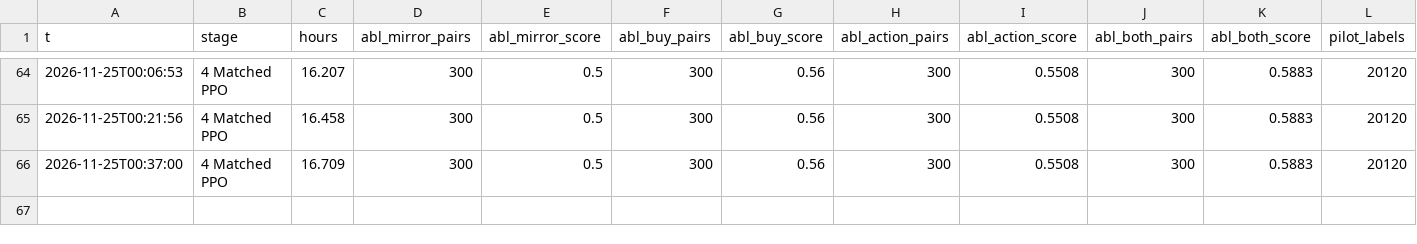
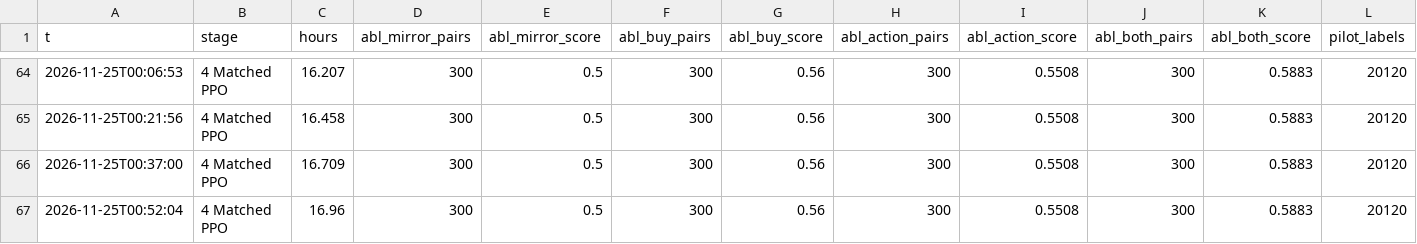
Before and after one commit to JCA374/dominion-sg-v1, a CSV file: runs/pipeline/stats.csv, drawn as a sheet; only a part is shown, gaps mark what is left out; rows hold the shown columns only; the diff names each change by its address in the sheet, - before the commit and + after, or states it on an @@ line.

```diff
--- a/runs/pipeline/stats.csv
+++ b/runs/pipeline/stats.csv
+row 67: 2026-11-25T00:52:04 | 4 Matched PPO | 16.96 | 300 | 0.5 | 300 | 0.56 | 300 | 0.5508 | 300 | 0.5883 | 20120
```
Also changed, not shown: 2 other files.
